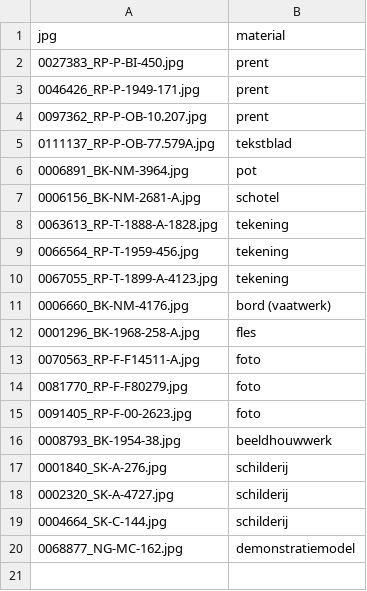
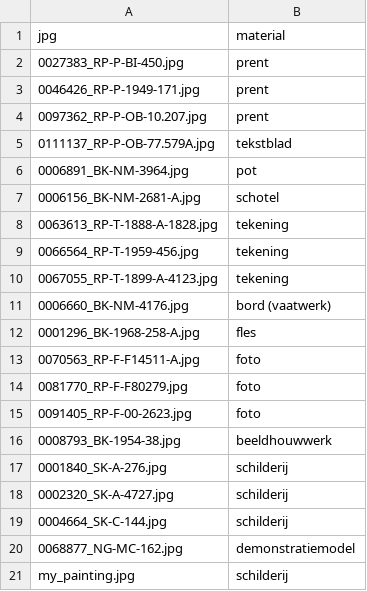
Before and after one commit to IndoorAdventurer/ViTTransferLearningForArtClassification, a CSV file: data_annotations/qualitative.csv, drawn as a sheet; the diff names each change by its address in the sheet, - before the commit and + after, or states it on an @@ line.

```diff
--- a/data_annotations/qualitative.csv
+++ b/data_annotations/qualitative.csv
+row 21: my_painting.jpg | schilderij
```
Also changed, not shown: 7 other files.
